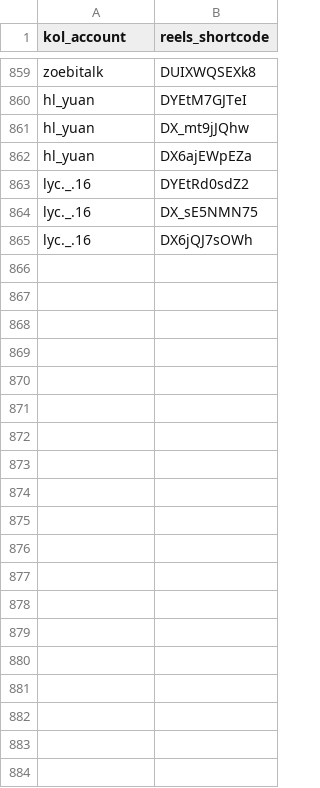
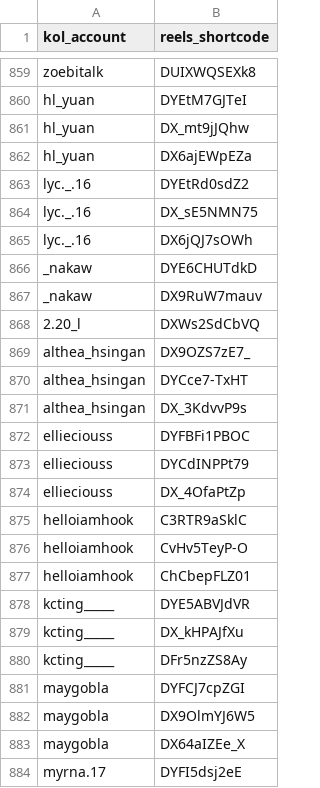
Before and after one commit to sabina-lu/kol-analysis-v2, a CSV file: data/reels_static_info.csv, drawn as a sheet; only a part is shown, gaps mark what is left out; the diff covers the shown part only; the diff names each change by its address in the sheet, - before the commit and + after, or states it on an @@ line.

```diff
--- a/data/reels_static_info.csv
+++ b/data/reels_static_info.csv
+row 866: _nakaw | DYE6CHUTdkD
+row 867: _nakaw | DX9RuW7mauv
+row 868: 2.20_l | DXWs2SdCbVQ
+row 869: althea_hsingan | DX9OZS7zE7_
+row 870: althea_hsingan | DYCce7-TxHT
+row 871: althea_hsingan | DX_3KdvvP9s
+row 872: ellieciouss | DYFBFi1PBOC
+row 873: ellieciouss | DYCdINPPt79
+row 874: ellieciouss | DX_4OfaPtZp
+row 875: helloiamhook | C3RTR9aSklC
+row 876: helloiamhook | CvHv5TeyP-O
+row 877: helloiamhook | ChCbepFLZ01
+row 878: kcting_____ | DYE5ABVJdVR
+row 879: kcting_____ | DX_kHPAJfXu
+row 880: kcting_____ | DFr5nzZS8Ay
+row 881: maygobla | DYFCJ7cpZGI
+row 882: maygobla | DX9OlmYJ6W5
+row 883: maygobla | DX64aIZEe_X
+row 884: myrna.17 | DYFI5dsj2eE
```
Also changed, not shown: 20 added rows elsewhere in this file, data/profile_post_state.csv.
